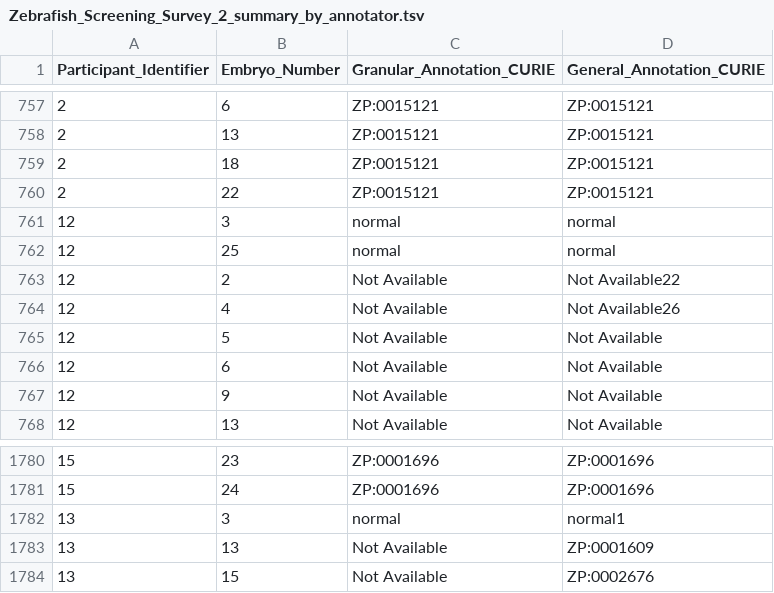
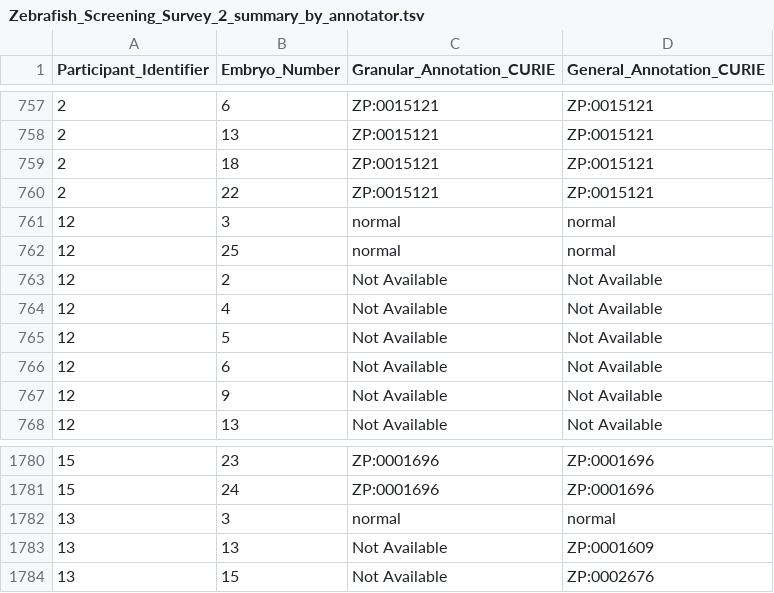
Before and after one commit to diatomsRcool/zebrafish_phenotype_survey, a TSV file: Zebrafish_Screening_Survey_2_summary_by_annotator.tsv, drawn as a sheet; only a part is shown, gaps mark what is left out.

Commit message:
Fixed annotation typos

```diff
--- a/Zebrafish_Screening_Survey_2_summary_by_annotator.tsv
+++ b/Zebrafish_Screening_Survey_2_summary_by_annotator.tsv
@@ -762,4 +762,4 @@ Participant_Identifier	Embryo_Number	Granular_Annotation_CURIE	General_Annotatio
 12	25	normal	normal
-12	2	Not Available	Not Available22
-12	4	Not Available	Not Available26
+12	2	Not Available	Not Available
+12	4	Not Available	Not Available
 12	5	Not Available	Not Available
@@ -1781,3 +1781,3 @@ Participant_Identifier	Embryo_Number	Granular_Annotation_CURIE	General_Annotatio
 15	24	ZP:0001696	ZP:0001696
-13	3	normal	normal1
+13	3	normal	normal
 13	13	Not Available	ZP:0001609
```
